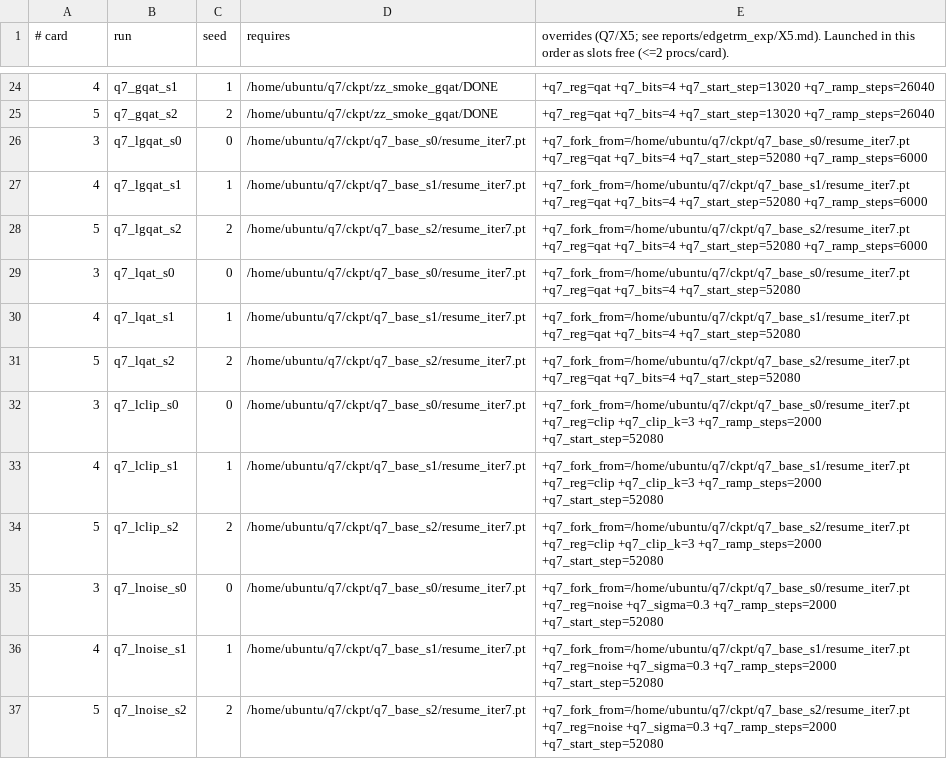
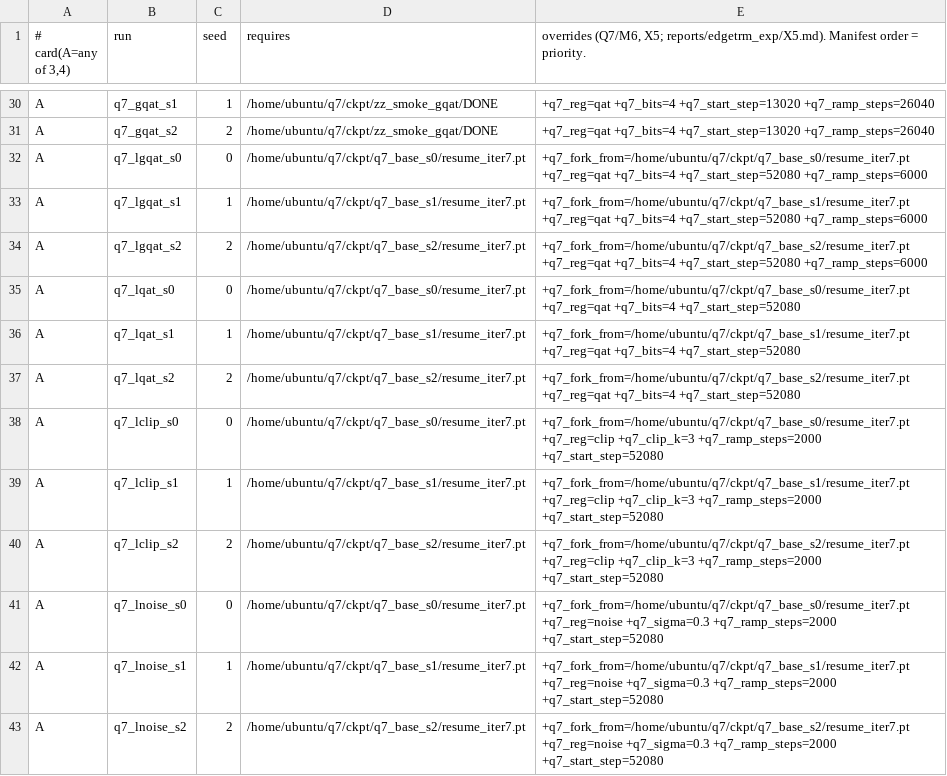
Before and after one commit to stevenkolawole/EdgeTRM, a TSV file: q7/p4d_manifest.tsv, drawn as a sheet; only a part is shown, gaps mark what is left out; the diff covers the shown part only.

Commit message:
Q7/M6 runner: cards 3-4 only, any-card placement, launch all ready runs per pass (no 90 s gaps), card files; manifest reprioritized (M6 sens/gradual-QAT fine-tunes early)

```diff
--- a/q7/p4d_manifest.tsv
+++ b/q7/p4d_manifest.tsv
@@ -1 +1 @@
-# card	run	seed	requires	overrides   (Q7/X5; see reports/edgetrm_exp/X5.md). Launched in this order as slots free (<=2 procs/card).
+# card(A=any of 3,4)	run	seed	requires	overrides   (Q7/M6, X5; reports/edgetrm_exp/X5.md). Manifest order = priority.
@@ -24,14 +30,14 @@
-4	q7_gqat_s1	1	/home/ubuntu/q7/ckpt/zz_smoke_gqat/DONE	+q7_reg=qat +q7_bits=4 +q7_start_step=13020 +q7_ramp_steps=26040
-5	q7_gqat_s2	2	/home/ubuntu/q7/ckpt/zz_smoke_gqat/DONE	+q7_reg=qat +q7_bits=4 +q7_start_step=13020 +q7_ramp_steps=26040
-3	q7_lgqat_s0	0	/home/ubuntu/q7/ckpt/q7_base_s0/resume_iter7.pt	+q7_fork_from=/home/ubuntu/q7/ckpt/q7_base_s0/resume_iter7.pt +q7_reg=qat +q7_bits=4 +q7_start_step=52080 +q7_ramp_steps=6000
-4	q7_lgqat_s1	1	/home/ubuntu/q7/ckpt/q7_base_s1/resume_iter7.pt	+q7_fork_from=/home/ubuntu/q7/ckpt/q7_base_s1/resume_iter7.pt +q7_reg=qat +q7_bits=4 +q7_start_step=52080 +q7_ramp_steps=6000
-5	q7_lgqat_s2	2	/home/ubuntu/q7/ckpt/q7_base_s2/resume_iter7.pt	+q7_fork_from=/home/ubuntu/q7/ckpt/q7_base_s2/resume_iter7.pt +q7_reg=qat +q7_bits=4 +q7_start_step=52080 +q7_ramp_steps=6000
-3	q7_lqat_s0	0	/home/ubuntu/q7/ckpt/q7_base_s0/resume_iter7.pt	+q7_fork_from=/home/ubuntu/q7/ckpt/q7_base_s0/resume_iter7.pt +q7_reg=qat +q7_bits=4 +q7_start_step=52080
-4	q7_lqat_s1	1	/home/ubuntu/q7/ckpt/q7_base_s1/resume_iter7.pt	+q7_fork_from=/home/ubuntu/q7/ckpt/q7_base_s1/resume_iter7.pt +q7_reg=qat +q7_bits=4 +q7_start_step=52080
-5	q7_lqat_s2	2	/home/ubuntu/q7/ckpt/q7_base_s2/resume_iter7.pt	+q7_fork_from=/home/ubuntu/q7/ckpt/q7_base_s2/resume_iter7.pt +q7_reg=qat +q7_bits=4 +q7_start_step=52080
-3	q7_lclip_s0	0	/home/ubuntu/q7/ckpt/q7_base_s0/resume_iter7.pt	+q7_fork_from=/home/ubuntu/q7/ckpt/q7_base_s0/resume_iter7.pt +q7_reg=clip +q7_clip_k=3 +q7_ramp_steps=2000 +q7_start_step=52080
-4	q7_lclip_s1	1	/home/ubuntu/q7/ckpt/q7_base_s1/resume_iter7.pt	+q7_fork_from=/home/ubuntu/q7/ckpt/q7_base_s1/resume_iter7.pt +q7_reg=clip +q7_clip_k=3 +q7_ramp_steps=2000 +q7_start_step=52080
-5	q7_lclip_s2	2	/home/ubuntu/q7/ckpt/q7_base_s2/resume_iter7.pt	+q7_fork_from=/home/ubuntu/q7/ckpt/q7_base_s2/resume_iter7.pt +q7_reg=clip +q7_clip_k=3 +q7_ramp_steps=2000 +q7_start_step=52080
-3	q7_lnoise_s0	0	/home/ubuntu/q7/ckpt/q7_base_s0/resume_iter7.pt	+q7_fork_from=/home/ubuntu/q7/ckpt/q7_base_s0/resume_iter7.pt +q7_reg=noise +q7_sigma=0.3 +q7_ramp_steps=2000 +q7_start_step=52080
-4	q7_lnoise_s1	1	/home/ubuntu/q7/ckpt/q7_base_s1/resume_iter7.pt	+q7_fork_from=/home/ubuntu/q7/ckpt/q7_base_s1/resume_iter7.pt +q7_reg=noise +q7_sigma=0.3 +q7_ramp_steps=2000 +q7_start_step=52080
-5	q7_lnoise_s2	2	/home/ubuntu/q7/ckpt/q7_base_s2/resume_iter7.pt	+q7_fork_from=/home/ubuntu/q7/ckpt/q7_base_s2/resume_iter7.pt +q7_reg=noise +q7_sigma=0.3 +q7_ramp_steps=2000 +q7_start_step=52080
+A	q7_gqat_s1	1	/home/ubuntu/q7/ckpt/zz_smoke_gqat/DONE	+q7_reg=qat +q7_bits=4 +q7_start_step=13020 +q7_ramp_steps=26040
+A	q7_gqat_s2	2	/home/ubuntu/q7/ckpt/zz_smoke_gqat/DONE	+q7_reg=qat +q7_bits=4 +q7_start_step=13020 +q7_ramp_steps=26040
+A	q7_lgqat_s0	0	/home/ubuntu/q7/ckpt/q7_base_s0/resume_iter7.pt	+q7_fork_from=/home/ubuntu/q7/ckpt/q7_base_s0/resume_iter7.pt +q7_reg=qat +q7_bits=4 +q7_start_step=52080 +q7_ramp_steps=6000
+A	q7_lgqat_s1	1	/home/ubuntu/q7/ckpt/q7_base_s1/resume_iter7.pt	+q7_fork_from=/home/ubuntu/q7/ckpt/q7_base_s1/resume_iter7.pt +q7_reg=qat +q7_bits=4 +q7_start_step=52080 +q7_ramp_steps=6000
+A	q7_lgqat_s2	2	/home/ubuntu/q7/ckpt/q7_base_s2/resume_iter7.pt	+q7_fork_from=/home/ubuntu/q7/ckpt/q7_base_s2/resume_iter7.pt +q7_reg=qat +q7_bits=4 +q7_start_step=52080 +q7_ramp_steps=6000
+A	q7_lqat_s0	0	/home/ubuntu/q7/ckpt/q7_base_s0/resume_iter7.pt	+q7_fork_from=/home/ubuntu/q7/ckpt/q7_base_s0/resume_iter7.pt +q7_reg=qat +q7_bits=4 +q7_start_step=52080
+A	q7_lqat_s1	1	/home/ubuntu/q7/ckpt/q7_base_s1/resume_iter7.pt	+q7_fork_from=/home/ubuntu/q7/ckpt/q7_base_s1/resume_iter7.pt +q7_reg=qat +q7_bits=4 +q7_start_step=52080
+A	q7_lqat_s2	2	/home/ubuntu/q7/ckpt/q7_base_s2/resume_iter7.pt	+q7_fork_from=/home/ubuntu/q7/ckpt/q7_base_s2/resume_iter7.pt +q7_reg=qat +q7_bits=4 +q7_start_step=52080
+A	q7_lclip_s0	0	/home/ubuntu/q7/ckpt/q7_base_s0/resume_iter7.pt	+q7_fork_from=/home/ubuntu/q7/ckpt/q7_base_s0/resume_iter7.pt +q7_reg=clip +q7_clip_k=3 +q7_ramp_steps=2000 +q7_start_step=52080
+A	q7_lclip_s1	1	/home/ubuntu/q7/ckpt/q7_base_s1/resume_iter7.pt	+q7_fork_from=/home/ubuntu/q7/ckpt/q7_base_s1/resume_iter7.pt +q7_reg=clip +q7_clip_k=3 +q7_ramp_steps=2000 +q7_start_step=52080
+A	q7_lclip_s2	2	/home/ubuntu/q7/ckpt/q7_base_s2/resume_iter7.pt	+q7_fork_from=/home/ubuntu/q7/ckpt/q7_base_s2/resume_iter7.pt +q7_reg=clip +q7_clip_k=3 +q7_ramp_steps=2000 +q7_start_step=52080
+A	q7_lnoise_s0	0	/home/ubuntu/q7/ckpt/q7_base_s0/resume_iter7.pt	+q7_fork_from=/home/ubuntu/q7/ckpt/q7_base_s0/resume_iter7.pt +q7_reg=noise +q7_sigma=0.3 +q7_ramp_steps=2000 +q7_start_step=52080
+A	q7_lnoise_s1	1	/home/ubuntu/q7/ckpt/q7_base_s1/resume_iter7.pt	+q7_fork_from=/home/ubuntu/q7/ckpt/q7_base_s1/resume_iter7.pt +q7_reg=noise +q7_sigma=0.3 +q7_ramp_steps=2000 +q7_start_step=52080
+A	q7_lnoise_s2	2	/home/ubuntu/q7/ckpt/q7_base_s2/resume_iter7.pt	+q7_fork_from=/home/ubuntu/q7/ckpt/q7_base_s2/resume_iter7.pt +q7_reg=noise +q7_sigma=0.3 +q7_ramp_steps=2000 +q7_start_step=52080
```
Also changed, not shown: 12 added rows, 6 removed rows and 31 edited cells elsewhere in this file, 1 other file.
